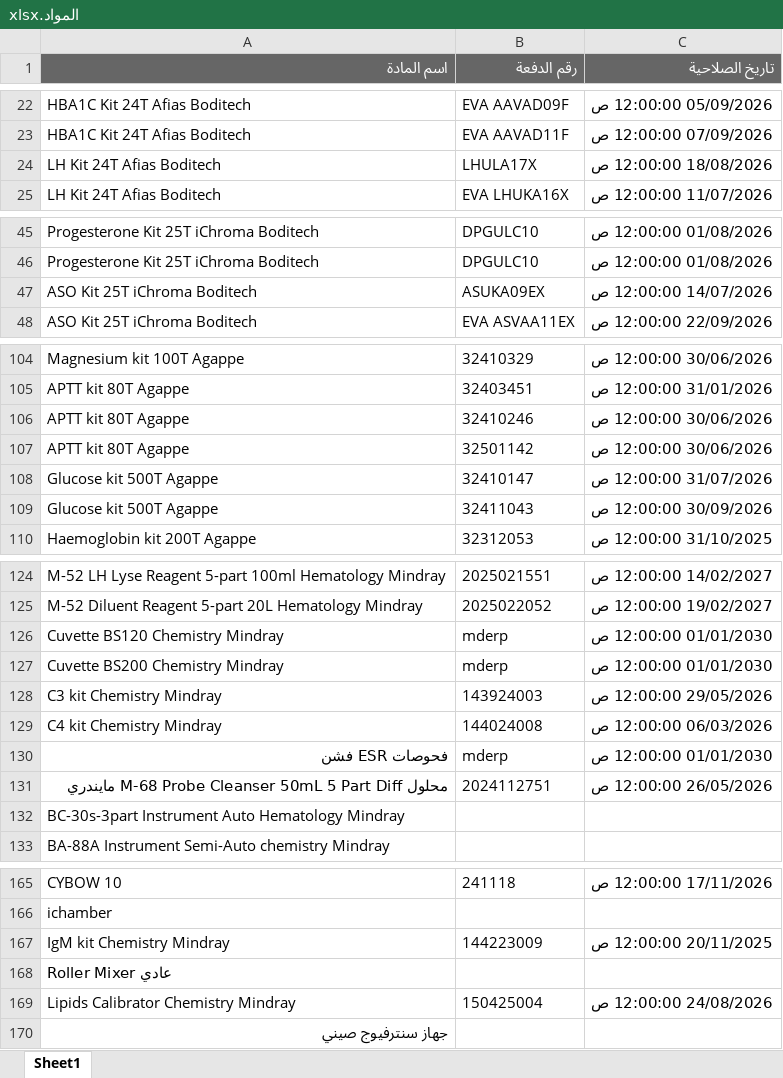
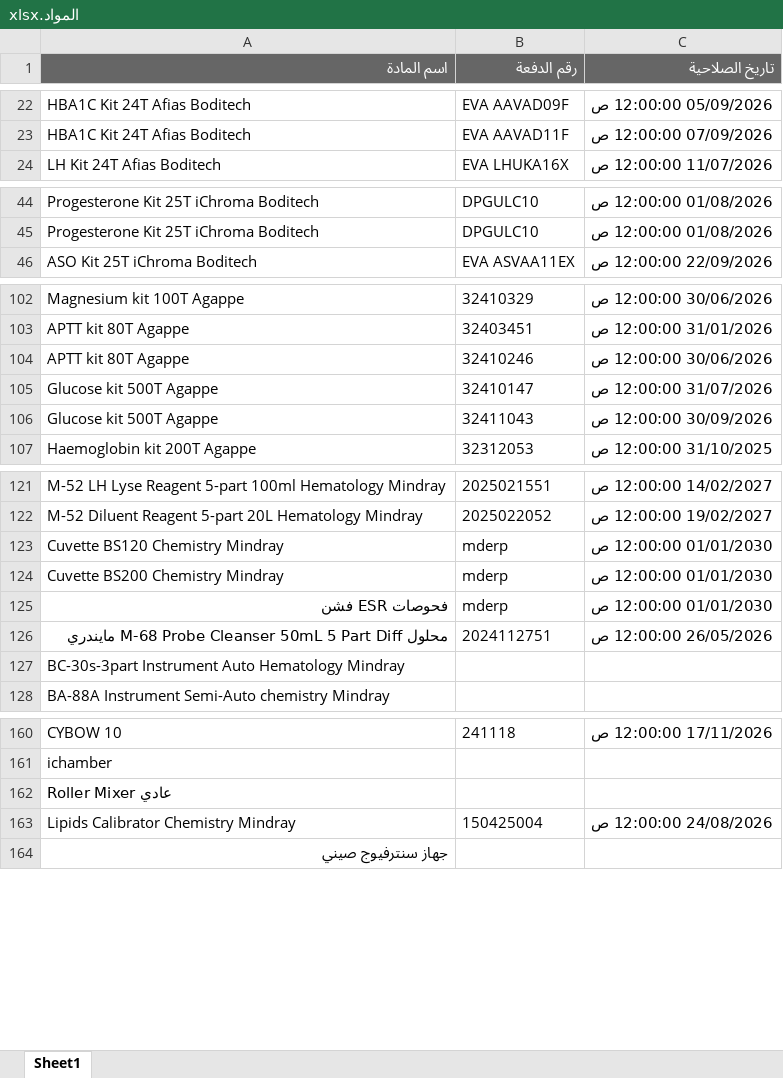
Before and after one commit to abdallawolf92/expiry-check, an Excel workbook: المواد.xlsx, sheet Sheet1, drawn as a sheet; only a part is shown, gaps mark what is left out; values as stored, in another font and other column widths than the file's, no borders; the diff covers the shown part only; the diff names each change by its address in the sheet, - before the commit and + after, or states it on an @@ line.

Commit message:
Add files via upload

```diff
--- a/المواد.xlsx (sheet Sheet1)
+++ b/المواد.xlsx (sheet Sheet1)
-row 24: LH Kit 24T Afias Boditech | LHULA17X | 18/08/2026 12:00:00 ص
-row 47: ASO Kit 25T iChroma Boditech | ASUKA09EX | 14/07/2026 12:00:00 ص
-row 107: APTT kit 80T Agappe | 32501142 | 30/06/2026 12:00:00 ص
-row 128: C3 kit Chemistry Mindray | 143924003 | 29/05/2026 12:00:00 ص
-row 129: C4 kit Chemistry Mindray | 144024008 | 06/03/2026 12:00:00 ص
-row 167: IgM kit Chemistry Mindray | 144223009 | 20/11/2025 12:00:00 ص
```
Also changed, not shown: 2 removed rows elsewhere in this sheet.
